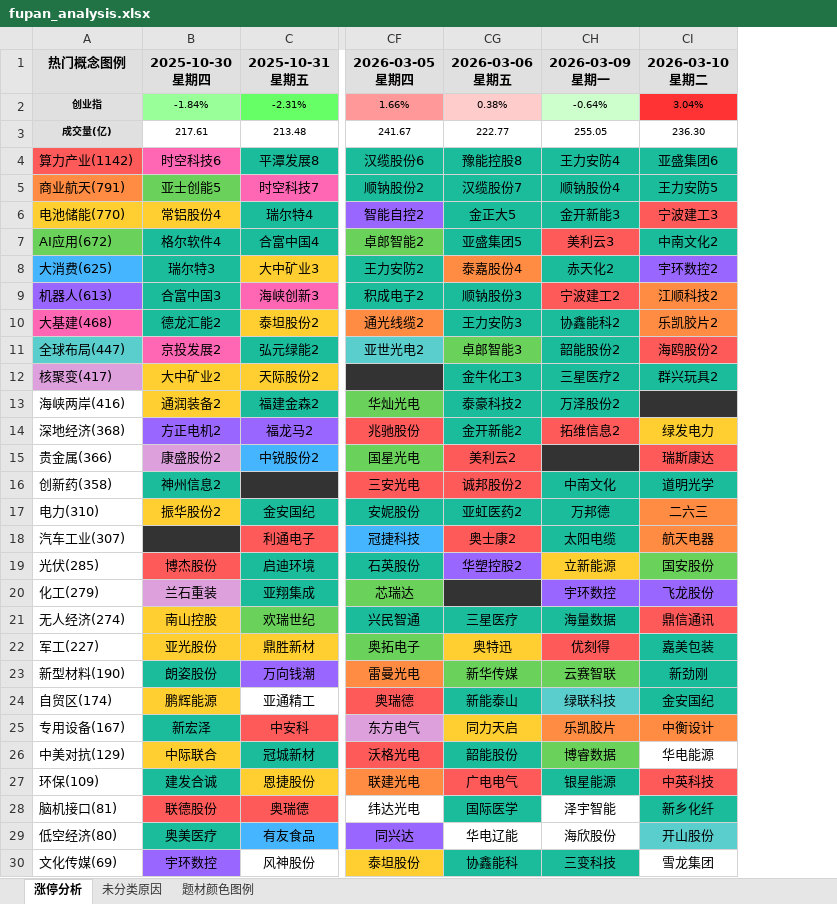
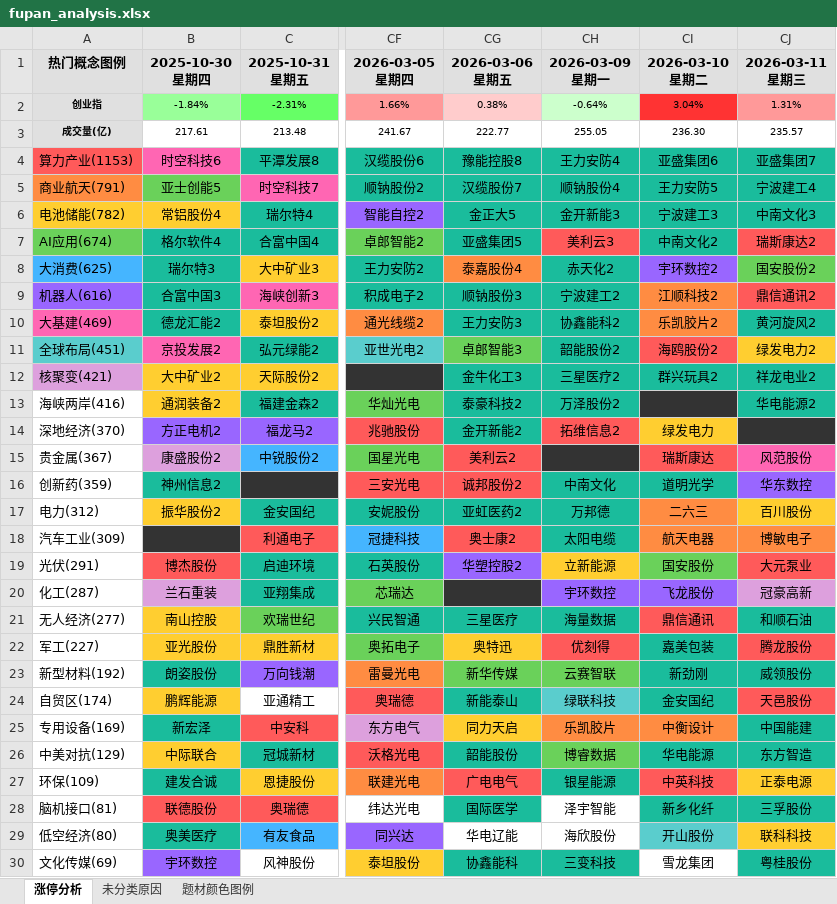
Before and after one commit to KealLiang/HardTrading, an Excel workbook: excel/fupan_analysis.xlsx, sheet 涨停分析, drawn as a sheet; only a part is shown, gaps mark what is left out; values as stored, in another font and other column widths than the file's, no borders; the diff covers the shown part only; the diff names each change by its address in the sheet, - before the commit and + after, or states it on an @@ line.

```diff
--- a/excel/fupan_analysis.xlsx (sheet 涨停分析)
+++ b/excel/fupan_analysis.xlsx (sheet 涨停分析)
+column CJ (2026-03-11 星期三), rows 2-30: 1.31% | 235.57 | 亚盛集团7 | 宁波建工4 | 中南文化3 | 瑞斯康达2 | 国安股份2 | 鼎信通讯2 | 黄河旋风2 | 绿发电力2 | 祥龙电业2 | 华电能源2 |  | 风范股份 | 华东数控 | 百川股份 | 博敏电子 | 大元泵业 | 冠豪高新 | 和顺石油 | 腾龙股份 | 威领股份 | 天邑股份 | 中国能建 | 东方智造 | 正泰电源 | 三孚股份 | 联科科技 | 粤桂股份
-A4 (热门概念图例): 算力产业(1142)
+A4 (热门概念图例): 算力产业(1153)
-A6 (热门概念图例): 电池储能(770)
+A6 (热门概念图例): 电池储能(782)
-CI6 fill: #FF5A5A
+CI6 fill: #1ABC9C
-A7 (热门概念图例): AI应用(672)
+A7 (热门概念图例): AI应用(674)
-A9 (热门概念图例): 机器人(613)
+A9 (热门概念图例): 机器人(616)
-CH9 fill: #FF5A5A
+CH9 fill: #1ABC9C
-A10 (热门概念图例): 大基建(468)
+A10 (热门概念图例): 大基建(469)
-A11 (热门概念图例): 全球布局(447)
+A11 (热门概念图例): 全球布局(451)
-A12 (热门概念图例): 核聚变(417)
+A12 (热门概念图例): 核聚变(421)
-A14 (热门概念图例): 深地经济(368)
+A14 (热门概念图例): 深地经济(370)
-A15 (热门概念图例): 贵金属(366)
+A15 (热门概念图例): 贵金属(367)
-A16 (热门概念图例): 创新药(358)
+A16 (热门概念图例): 创新药(359)
-A17 (热门概念图例): 电力(310)
+A17 (热门概念图例): 电力(312)
-A18 (热门概念图例): 汽车工业(307)
+A18 (热门概念图例): 汽车工业(309)
-A19 (热门概念图例): 光伏(285)
+A19 (热门概念图例): 光伏(291)
-A20 (热门概念图例): 化工(279)
+A20 (热门概念图例): 化工(287)
-A21 (热门概念图例): 无人经济(274)
+A21 (热门概念图例): 无人经济(277)
-A23 (热门概念图例): 新型材料(190)
+A23 (热门概念图例): 新型材料(192)
-A25 (热门概念图例): 专用设备(167)
+A25 (热门概念图例): 专用设备(169)
-CI26 fill: none
+CI26 fill: #1ABC9C
```
Also changed, not shown: 5 edited cells and cell formats elsewhere in this sheet, sheet 未分类原因, sheet 题材颜色图例, excel/market_analysis.xlsx, 4 other files.
